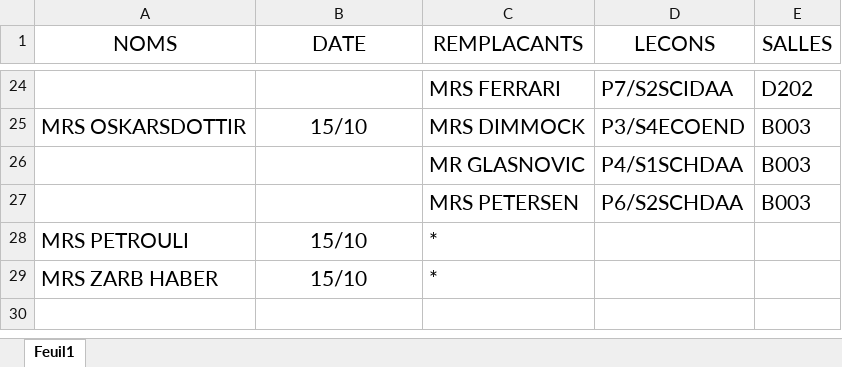
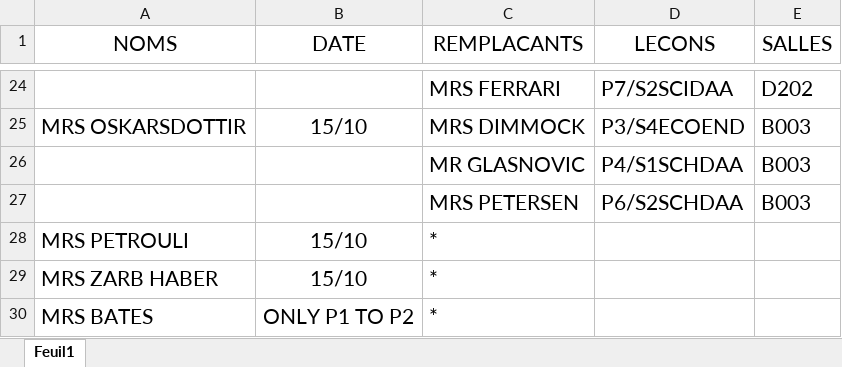
Before and after one commit to MAM-ICT-ADMIN/absences-sec, an Excel workbook: Absences_Sharepoint.xlsx, sheet Feuil1, drawn as a sheet; only a part is shown, gaps mark what is left out; values as stored, in another font and other column widths than the file's, no borders; the diff names each change by its address in the sheet, - before the commit and + after, or states it on an @@ line.

Commit message:
MAJ absences 2026-10-15 08:30

```diff
--- a/Absences_Sharepoint.xlsx (sheet Feuil1)
+++ b/Absences_Sharepoint.xlsx (sheet Feuil1)
+row 30: MRS BATES | ONLY P1 TO P2 | *
```
